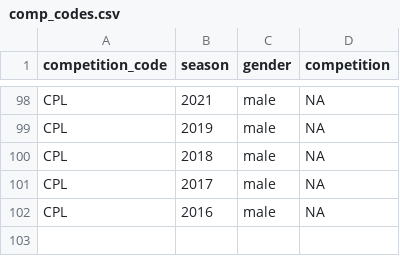
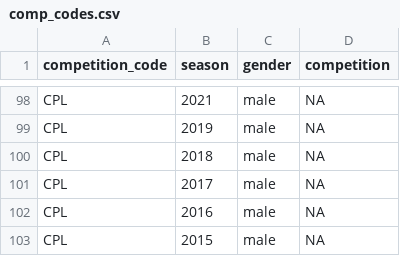
Before and after one commit to albtree/cricreadR, a CSV file: data/comp_codes.csv, drawn as a sheet; only a part is shown, gaps mark what is left out.

```diff
--- a/data/comp_codes.csv
+++ b/data/comp_codes.csv
@@ -102 +102,2 @@ CPL,2017,male,NA
 CPL,2016,male,NA
+CPL,2015,male,NA
```
Also changed, not shown: 6 other files.
